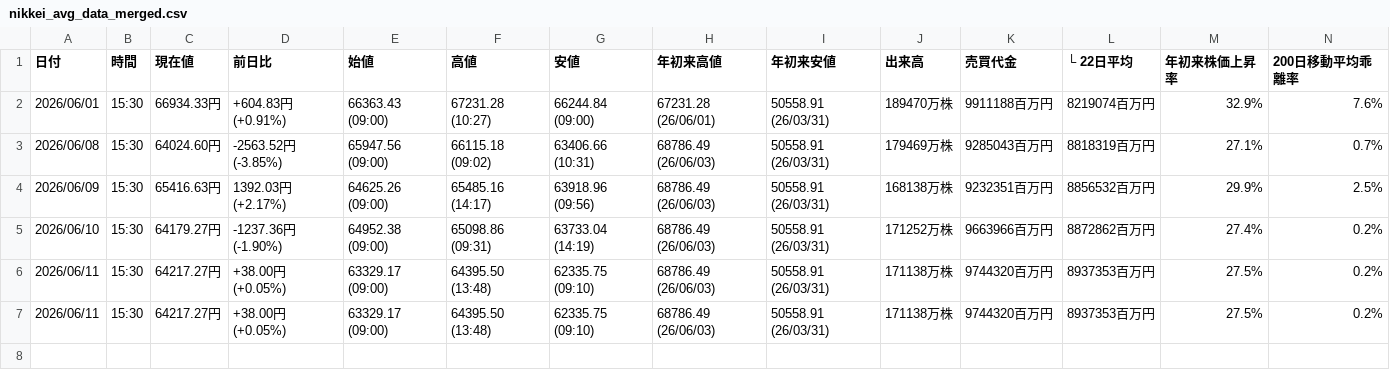
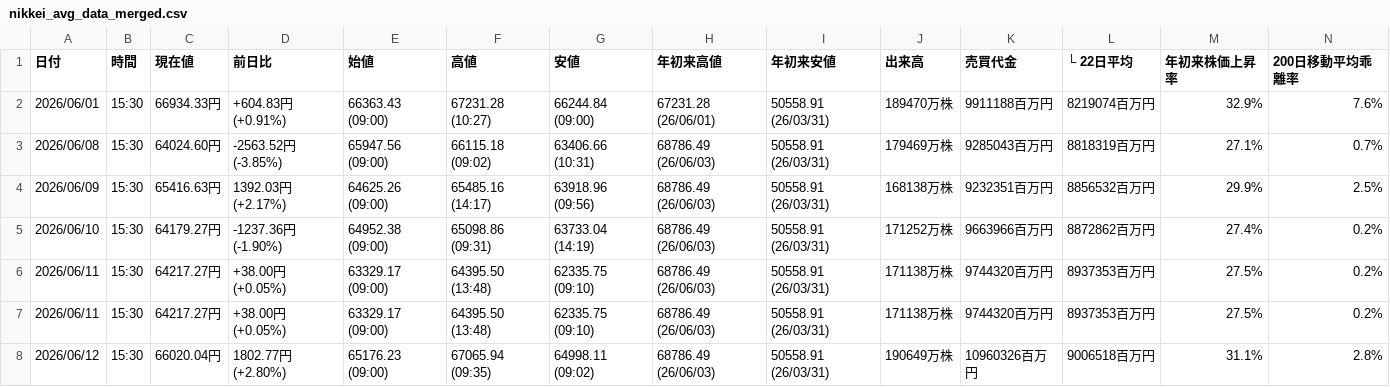
Before and after one commit to sasakijobs-rgb/kabutan-volume-scraper, a CSV file: output/nikkei_avg_data_merged.csv, drawn as a sheet; the diff names each change by its address in the sheet, - before the commit and + after, or states it on an @@ line.

```diff
--- a/output/nikkei_avg_data_merged.csv
+++ b/output/nikkei_avg_data_merged.csv
+row 8: 2026/06/12 | 15:30 | 66020.04円 | 1802.77円 (+2.80%) | 65176.23 (09:00) | 67065.94 (09:35) | 64998.11 (09:02) | 68786.49 (26/06/03) | 50558.91 (26/03/31) | 190649万株 | 10960326百万円 | 9006518百万円 | 31.1% | 2.8%
```
Also changed, not shown: output/nikkei_avg_data.csv, output/nikkei_vi_data_merged.csv, 2 other files.
